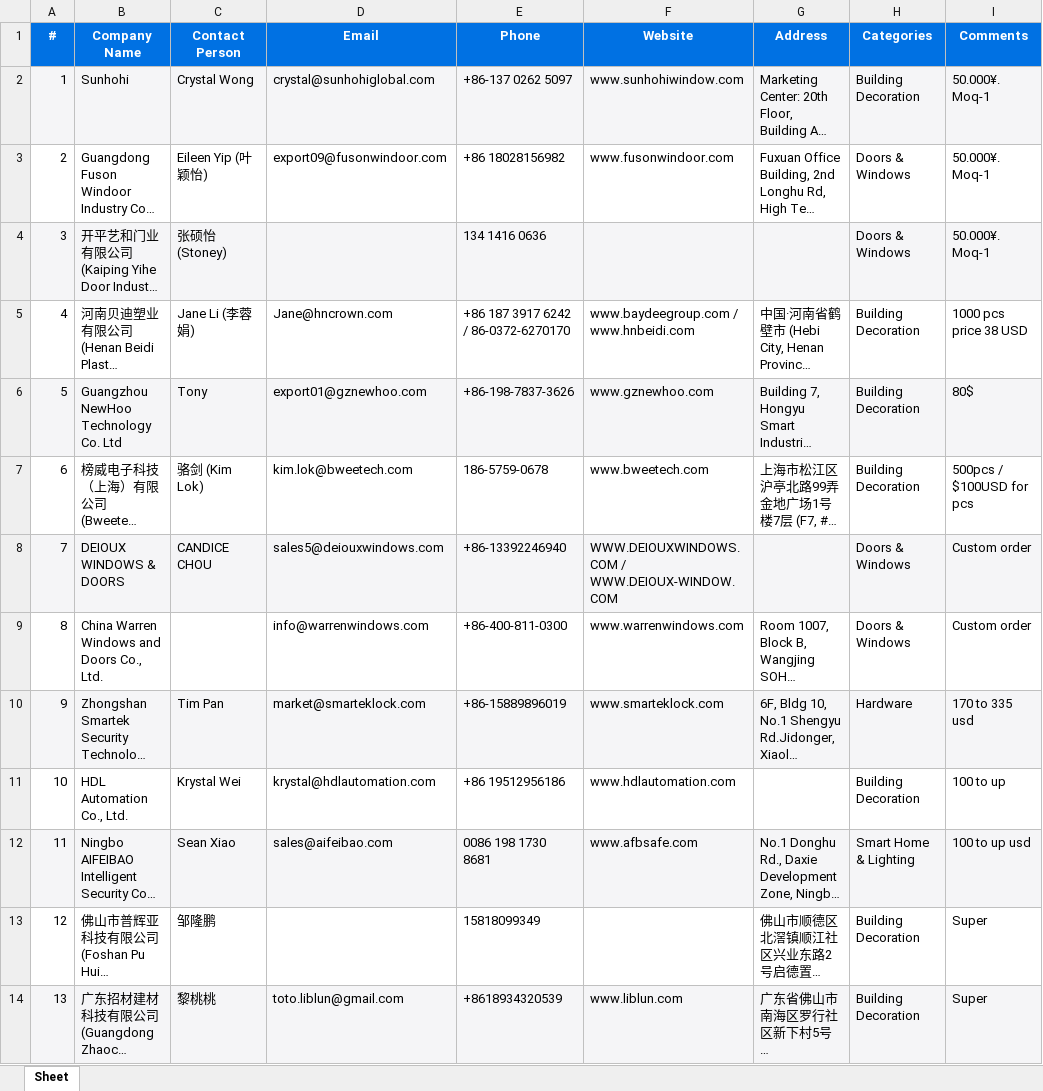
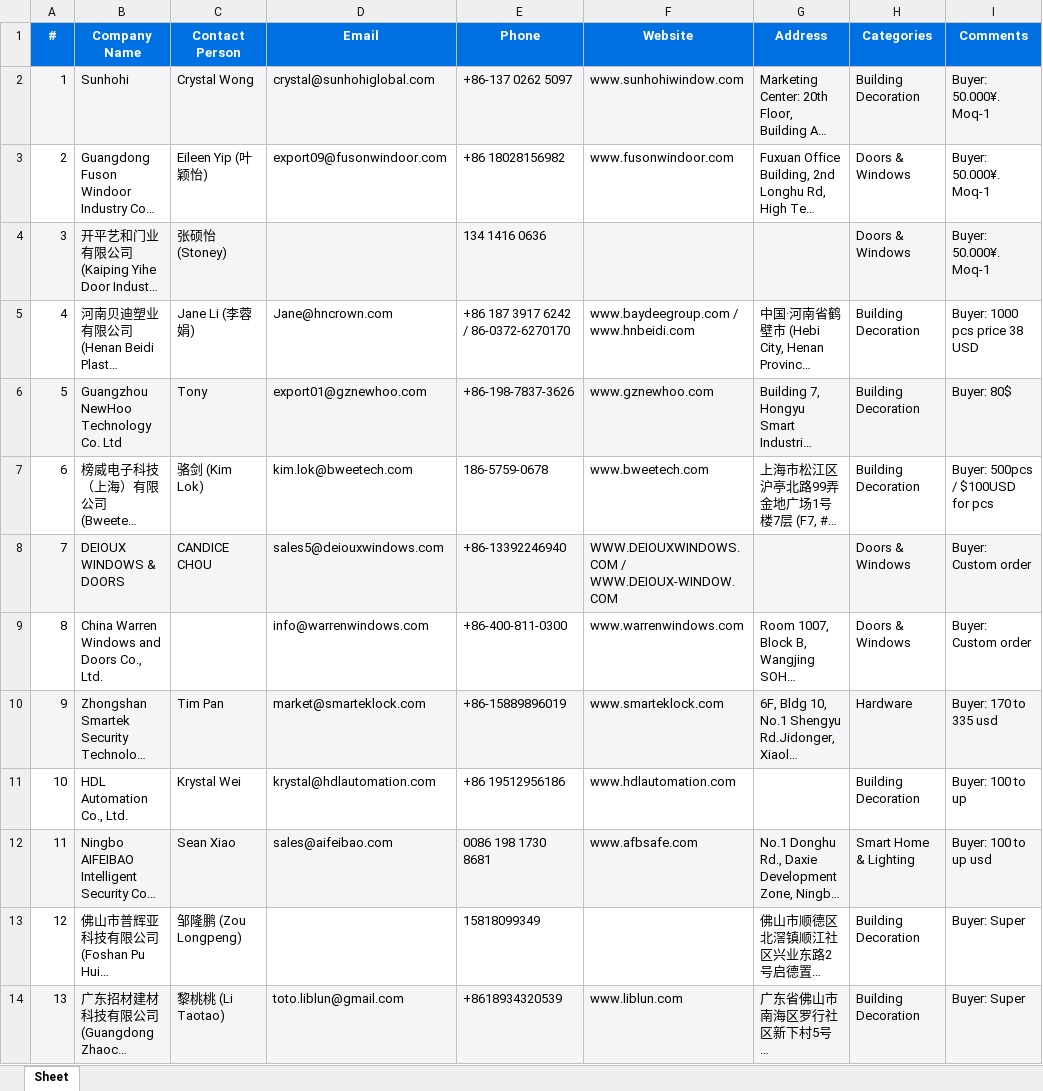
Before and after one commit to slavenator2/expo-catalog, an Excel workbook: cbd-catalog/cbd_suppliers.xlsx, sheet Sheet, drawn as a sheet; only a part is shown; long unchanged cells end in …; values as stored, in another font and other column widths than the file's, no borders; the diff covers the shown part only; the diff names each change by its address in the sheet, - before the commit and + after, or states it on an @@ line.

Commit message:
CBD: translate contact names + add Buyer labels

```diff
--- a/cbd-catalog/cbd_suppliers.xlsx (sheet Sheet)
+++ b/cbd-catalog/cbd_suppliers.xlsx (sheet Sheet)
-I2:I4 (Comments): 50.000¥. Moq-1
+I2:I4 (Comments): Buyer: 50.000¥. Moq-1
-I5 (Comments): 1000 pcs price 38 USD
+I5 (Comments): Buyer: 1000 pcs price 38 USD
-I6 (Comments): 80$
+I6 (Comments): Buyer: 80$
-I7 (Comments): 500pcs / $100USD for pcs
+I7 (Comments): Buyer: 500pcs / $100USD for pcs
-I8:I9 (Comments): Custom order
+I8:I9 (Comments): Buyer: Custom order
-I10 (Comments): 170 to 335 usd
+I10 (Comments): Buyer: 170 to 335 usd
-I11 (Comments): 100 to up
+I11 (Comments): Buyer: 100 to up
-I12 (Comments): 100 to up usd
+I12 (Comments): Buyer: 100 to up usd
-C13 (Contact Person): 邹隆鹏
+C13 (Contact Person): 邹隆鹏 (Zou Longpeng)
-I13:I14 (Comments): Super
+I13:I14 (Comments): Buyer: Super
-C14 (Contact Person): 黎桃桃
+C14 (Contact Person): 黎桃桃 (Li Taotao)
```
Also changed, not shown: 165 edited cells elsewhere in this sheet, 4 other files.
